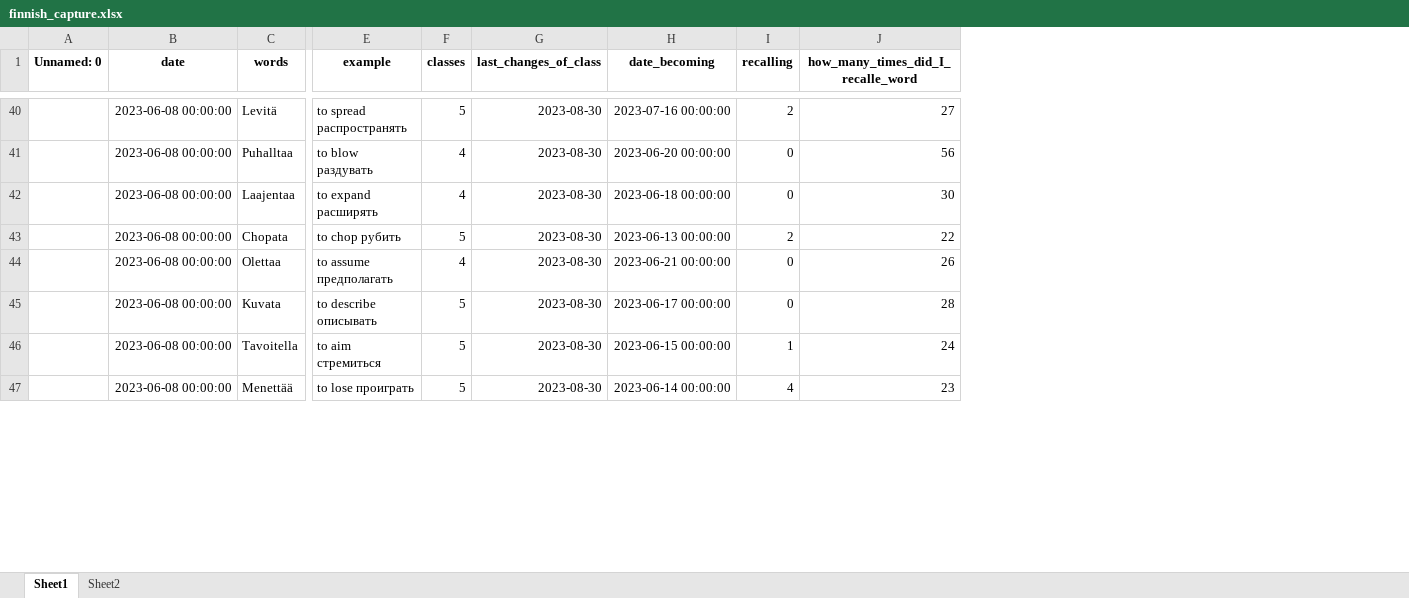
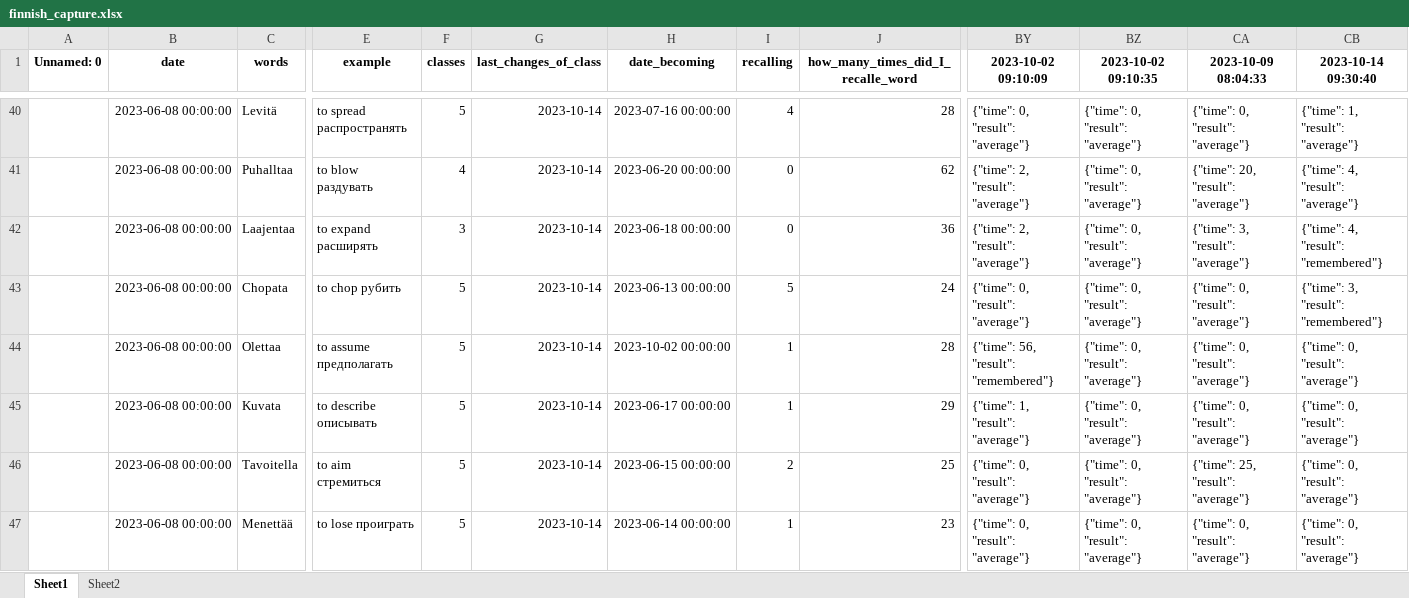
Before and after one commit to Andebugulin/ankara, an Excel workbook: finnish_capture.xlsx, sheet Sheet1, drawn as a sheet; only a part is shown, gaps mark what is left out; values as stored, in another font and other column widths than the file's, no borders; the diff covers the shown part only; the diff names each change by its address in the sheet, - before the commit and + after, or states it on an @@ line.

```diff
--- a/finnish_capture.xlsx (sheet Sheet1)
+++ b/finnish_capture.xlsx (sheet Sheet1)
+column BY (2023-10-02 09:10:09), rows 40-47: {"time": 0, "result": "average"} | {"time": 2, "result": "average"} | {"time": 2, "result": "average"} | {"time": 0, "result": "average"} | {"time": 56, "result": "remembered"} | {"time": 1, "result": "average"} | {"time": 0, "result": "average"} | {"time": 0, "result": "average"}
+column BZ (2023-10-02 09:10:35), rows 40-47: all {"time": 0, "result": "average"}
+column CA (2023-10-09 08:04:33), rows 40-47: {"time": 0, "result": "average"} | {"time": 20, "result": "average"} | {"time": 3, "result": "average"} | {"time": 0, "result": "average"} | {"time": 0, "result": "average"} | {"time": 0, "result": "average"} | {"time": 25, "result": "average"} | {"time": 0, "result": "average"}
+column CB (2023-10-14 09:30:40), rows 40-47: {"time": 1, "result": "average"} | {"time": 4, "result": "average"} | {"time": 4, "result": "remembered"} | {"time": 3, "result": "remembered"} | {"time": 0, "result": "average"} | {"time": 0, "result": "average"} | {"time": 0, "result": "average"} | {"time": 0, "result": "average"}
-G40:G47 (last_changes_of_class): 2023-08-30
+G40:G47 (last_changes_of_class): 2023-10-14
-I40 (recalling): 2
+I40 (recalling): 4
-J40: 27
+J40: 28
-J41: 56
+J41: 62
-F42 (classes): 4
+F42 (classes): 3
-J42: 30
+J42: 36
-I43 (recalling): 2
+I43 (recalling): 5
-J43: 22
+J43: 24
-F44 (classes): 4
+F44 (classes): 5
-H44 (date_becoming): 2023-06-21 00:00:00
+H44 (date_becoming): 2023-10-02 00:00:00
-I44:I45 (recalling): 0
+I44:I45 (recalling): 1
-J44: 26
+J44: 28
-J45: 28
+J45: 29
-I46 (recalling): 1
+I46 (recalling): 2
-J46: 24
+J46: 25
-I47 (recalling): 4
+I47 (recalling): 1
```
Also changed, not shown: 21 added rows and 589 edited cells elsewhere in this sheet, sheet Sheet2, capture.xlsx, finnish.xlsx, 12 other files.
